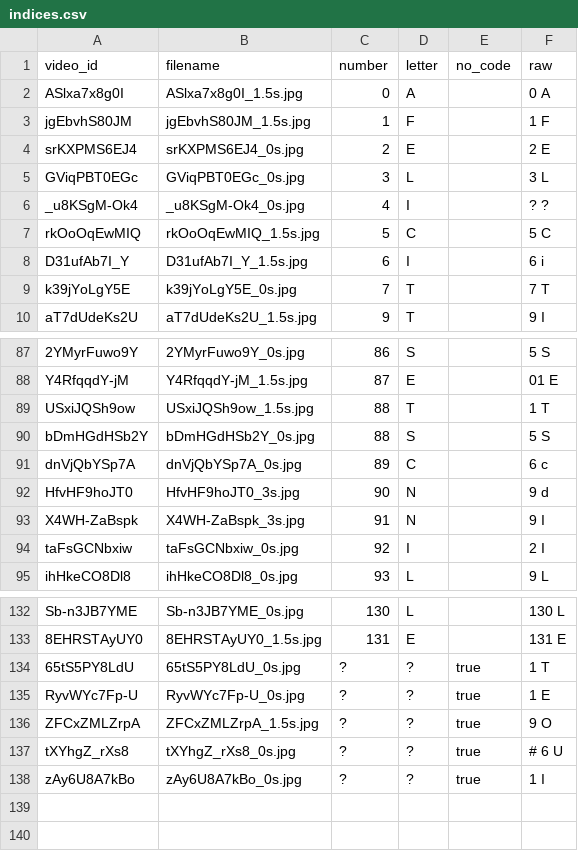
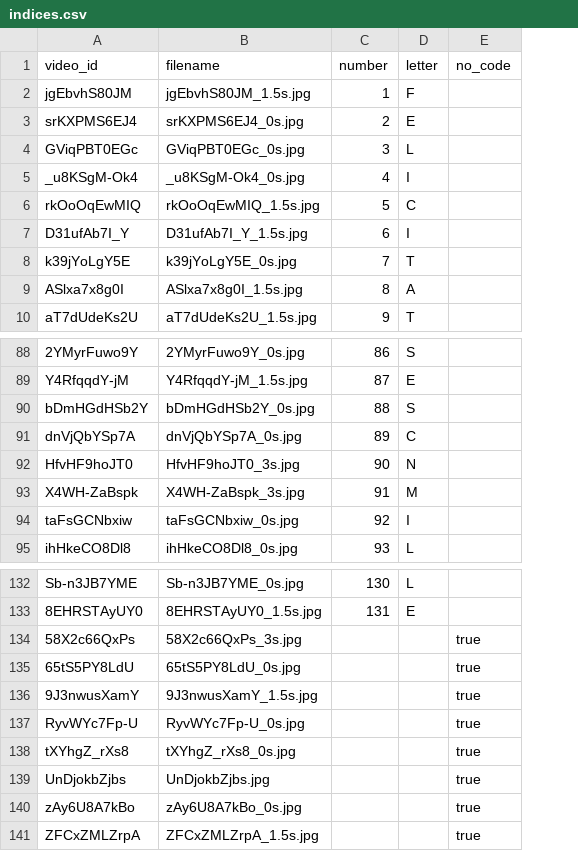
Before and after one commit to ArmandDelessert/exclarrogatif-morpion, a CSV file: indices.csv, drawn as a sheet; only a part is shown, gaps mark what is left out; removed rows and columns are numbered as before the commit, all else as after; the diff covers the shown part only; the diff names each change by its address in the sheet, - before the commit and + after, or states it on an @@ line.

Commit message:
Update `indices.csv`

```diff
--- a/indices.csv
+++ b/indices.csv
-column F (raw), rows 3-10: 1 F | 2 E | 3 L | ? ? | 5 C | 6 i | 7 T | 9 I; rows 87-88: 5 S | 01 E; rows 90-95: 5 S | 6 c | 9 d | 9 I | 2 I | 9 L; rows 132-135: 130 L | 131 E | 1 T | 1 E; rows 137-138: # 6 U | 1 I
-row 2: ASlxa7x8g0I | ASlxa7x8g0I_1.5s.jpg | 0 | A |  | 0 A
+row 9: ASlxa7x8g0I | ASlxa7x8g0I_1.5s.jpg | 8 | A
-row 89: USxiJQSh9ow | USxiJQSh9ow_1.5s.jpg | 88 | T |  | 1 T
-D93 (letter): N
+D93 (letter): M
+row 134: 58X2c66QxPs | 58X2c66QxPs_3s.jpg |  |  | true
-C135 (number): ?
+C135 (number): (empty)
-D135 (letter): ?
+D135 (letter): (empty)
+row 136: 9J3nwusXamY | 9J3nwusXamY_1.5s.jpg |  |  | true
-C137 (number): ?
+C137 (number): (empty)
-D137 (letter): ?
+D137 (letter): (empty)
-row 136: ZFCxZMLZrpA | ZFCxZMLZrpA_1.5s.jpg | ? | ? | true | 9 O
-C138 (number): ?
+C138 (number): (empty)
-D138 (letter): ?
+D138 (letter): (empty)
+row 139: UnDjokbZjbs | UnDjokbZjbs.jpg |  |  | true
-C140 (number): ?
+C140 (number): (empty)
-D140 (letter): ?
+D140 (letter): (empty)
+row 141: ZFCxZMLZrpA | ZFCxZMLZrpA_1.5s.jpg |  |  | true
```
Also changed, not shown: 2 added rows, 1 removed row and 5 edited cells elsewhere in this file.
